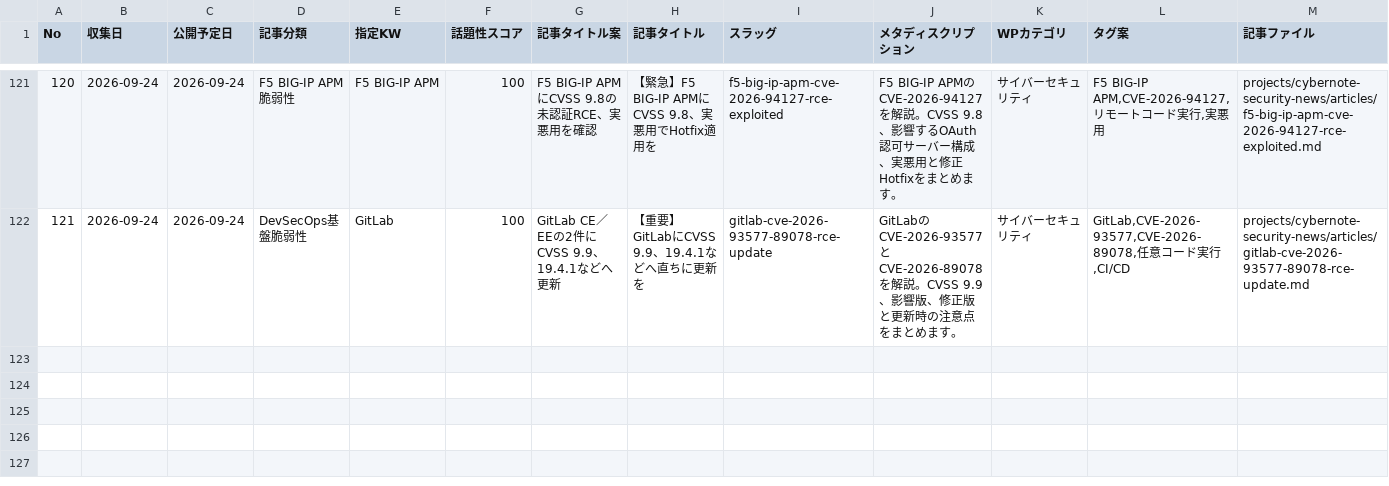
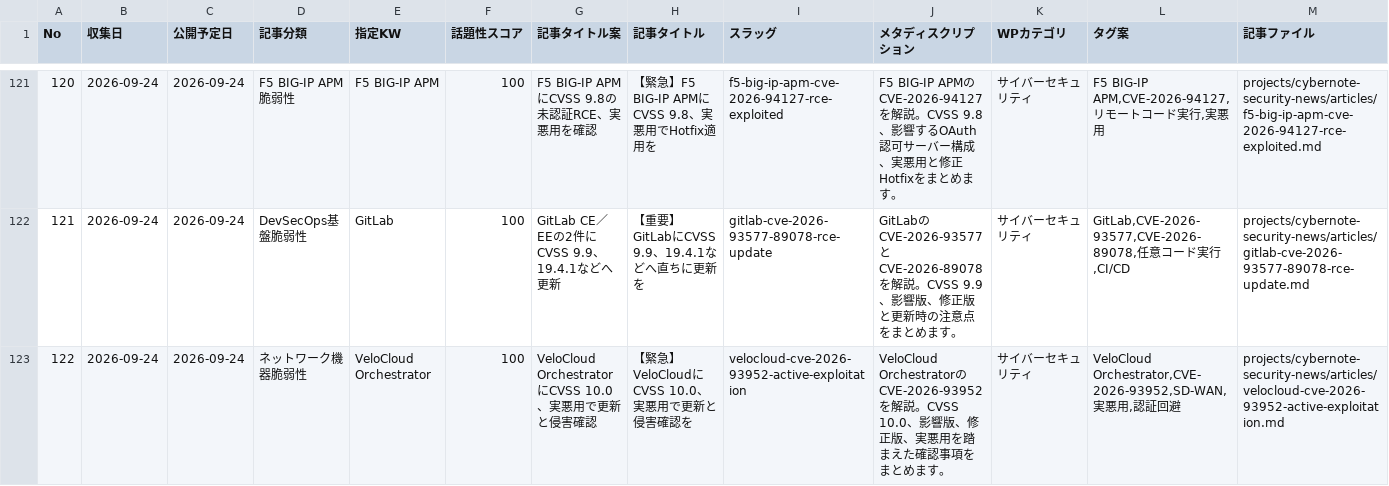
Before and after one commit to Teeeda112923/Wordpress_Post, a CSV file: projects/cybernote-security-news/data/news_ledger.csv, drawn as a sheet; only a part is shown, gaps mark what is left out; rows hold the shown columns only; the diff names each change by its address in the sheet, - before the commit and + after, or states it on an @@ line.

Commit message:
Register CyberNote article 122

```diff
--- a/projects/cybernote-security-news/data/news_ledger.csv
+++ b/projects/cybernote-security-news/data/news_ledger.csv
+row 123: 122 | 2026-09-24 | 2026-09-24 | ネットワーク機器脆弱性 | VeloCloud Orchestrator | 100 | VeloCloud OrchestratorにCVSS 10.0、実悪用で更新と侵害確認 | 【緊急】VeloCloudにCVSS 10.0、実悪用で更新と侵害確認を | velocloud-cve-2026-93952-active-exploitation | VeloCloud OrchestratorのCVE-2026-93952を解説。CVSS 10.0、影響版、修正版、実悪用を踏まえた確認事項をまとめます。 | サイバーセキュリティ | VeloCloud Orchestrator,CVE-2026-93952,SD-WAN,実悪用,認証回避 | projects/cybernote-security-news/articles/velocloud-cve-2026-93952-active-exploitation.md
```
